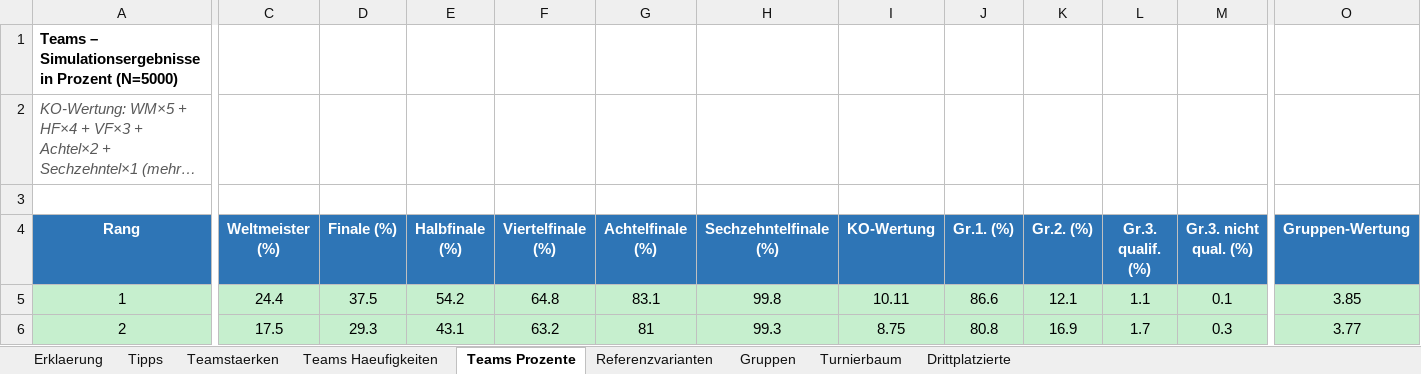
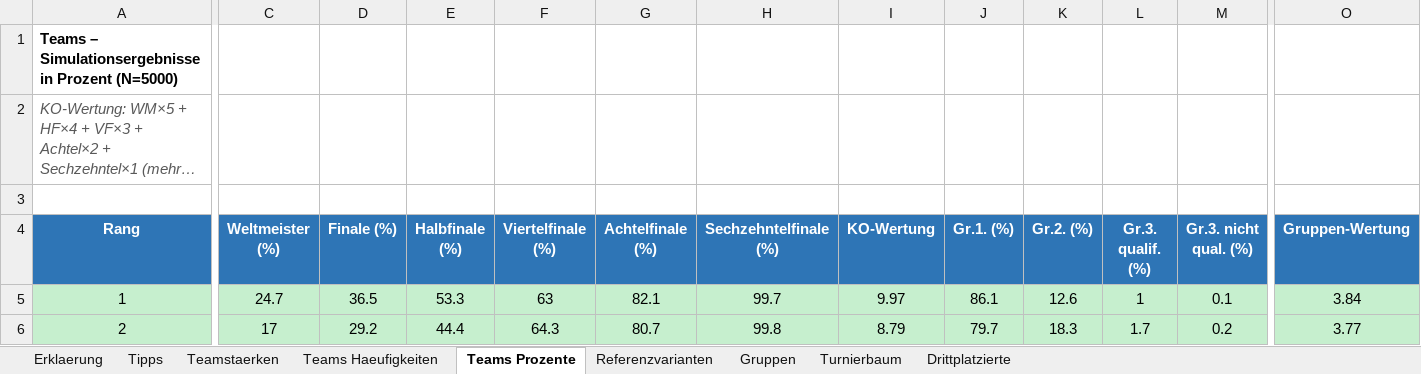
Before and after one commit to flambiertes/fussballanalyse, an Excel workbook: wm_2026/wm2026_simulation.xlsx, sheet Teams Prozente, drawn as a sheet; only a part is shown, gaps mark what is left out; long unchanged cells end in …; values as stored, in another font and other column widths than the file's, no borders; the diff covers the shown part only; the diff names each change by its address in the sheet, - before the commit and + after, or states it on an @@ line.

```diff
--- a/wm_2026/wm2026_simulation.xlsx (sheet Teams Prozente)
+++ b/wm_2026/wm2026_simulation.xlsx (sheet Teams Prozente)
-C5 (Weltmeister (%)): 24.4
+C5 (Weltmeister (%)): 24.7
-D5 (Finale (%)): 37.5
+D5 (Finale (%)): 36.5
-E5 (Halbfinale (%)): 54.2
+E5 (Halbfinale (%)): 53.3
-F5 (Viertelfinale (%)): 64.8
+F5 (Viertelfinale (%)): 63
-G5 (Achtelfinale (%)): 83.1
+G5 (Achtelfinale (%)): 82.1
-H5 (Sechzehntelfinale (%)): 99.8
+H5 (Sechzehntelfinale (%)): 99.7
-I5 (KO-Wertung): 10.11
+I5 (KO-Wertung): 9.97
-J5 (Gr.1. (%)): 86.6
+J5 (Gr.1. (%)): 86.1
-K5 (Gr.2. (%)): 12.1
+K5 (Gr.2. (%)): 12.6
-L5 (Gr.3. qualif. (%)): 1.1
+L5 (Gr.3. qualif. (%)): 1
-O5 (Gruppen-Wertung): 3.85
+O5 (Gruppen-Wertung): 3.84
-C6 (Weltmeister (%)): 17.5
+C6 (Weltmeister (%)): 17
-D6 (Finale (%)): 29.3
+D6 (Finale (%)): 29.2
-E6 (Halbfinale (%)): 43.1
+E6 (Halbfinale (%)): 44.4
-F6 (Viertelfinale (%)): 63.2
+F6 (Viertelfinale (%)): 64.3
-G6 (Achtelfinale (%)): 81
+G6 (Achtelfinale (%)): 80.7
-H6 (Sechzehntelfinale (%)): 99.3
+H6 (Sechzehntelfinale (%)): 99.8
-I6 (KO-Wertung): 8.75
+I6 (KO-Wertung): 8.79
-J6 (Gr.1. (%)): 80.8
+J6 (Gr.1. (%)): 79.7
-K6 (Gr.2. (%)): 16.9
+K6 (Gr.2. (%)): 18.3
-M6 (Gr.3. nicht qual. (%)): 0.3
+M6 (Gr.3. nicht qual. (%)): 0.2
```
Also changed, not shown: 533 edited cells elsewhere in this sheet, sheet Teamstaerken, sheet Teams Haeufigkeiten, sheet Tipps, sheet Gruppen, sheet Turnierbaum, sheet Drittplatzierte, 2 more sheets, 4 other files.
